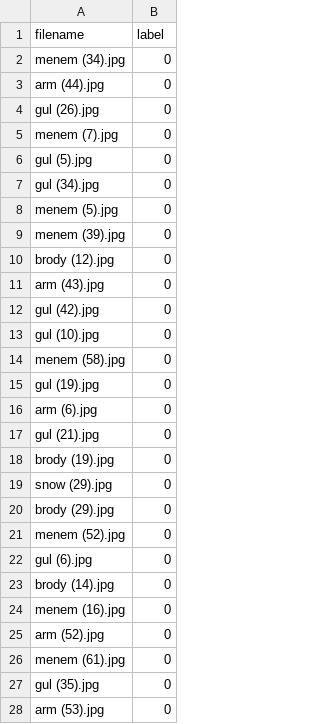
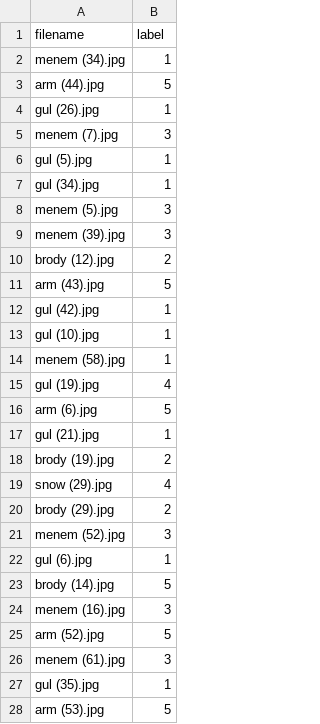
Before and after one commit to paulomenezes/machine-learning, a CSV file: ML/sub/sub02.csv, drawn as a sheet; only a part is shown; the diff covers the shown part only.

```diff
--- a/ML/sub/sub02.csv
+++ b/ML/sub/sub02.csv
@@ -1,28 +1,28 @@
 filename,label
-menem (34).jpg,0
-arm (44).jpg,0
-gul (26).jpg,0
-menem (7).jpg,0
-gul (5).jpg,0
-gul (34).jpg,0
-menem (5).jpg,0
-menem (39).jpg,0
-brody (12).jpg,0
-arm (43).jpg,0
-gul (42).jpg,0
-gul (10).jpg,0
-menem (58).jpg,0
-gul (19).jpg,0
-arm (6).jpg,0
-gul (21).jpg,0
-brody (19).jpg,0
-snow (29).jpg,0
-brody (29).jpg,0
-menem (52).jpg,0
-gul (6).jpg,0
-brody (14).jpg,0
-menem (16).jpg,0
-arm (52).jpg,0
-menem (61).jpg,0
-gul (35).jpg,0
-arm (53).jpg,0
+menem (34).jpg,1
+arm (44).jpg,5
+gul (26).jpg,1
+menem (7).jpg,3
+gul (5).jpg,1
+gul (34).jpg,1
+menem (5).jpg,3
+menem (39).jpg,3
+brody (12).jpg,2
+arm (43).jpg,5
+gul (42).jpg,1
+gul (10).jpg,1
+menem (58).jpg,1
+gul (19).jpg,4
+arm (6).jpg,5
+gul (21).jpg,1
+brody (19).jpg,2
+snow (29).jpg,4
+brody (29).jpg,2
+menem (52).jpg,3
+gul (6).jpg,1
+brody (14).jpg,5
+menem (16).jpg,3
+arm (52).jpg,5
+menem (61).jpg,3
+gul (35).jpg,1
+arm (53).jpg,5
```
Also changed, not shown: 51 edited cells elsewhere in this file, 2 other files.
